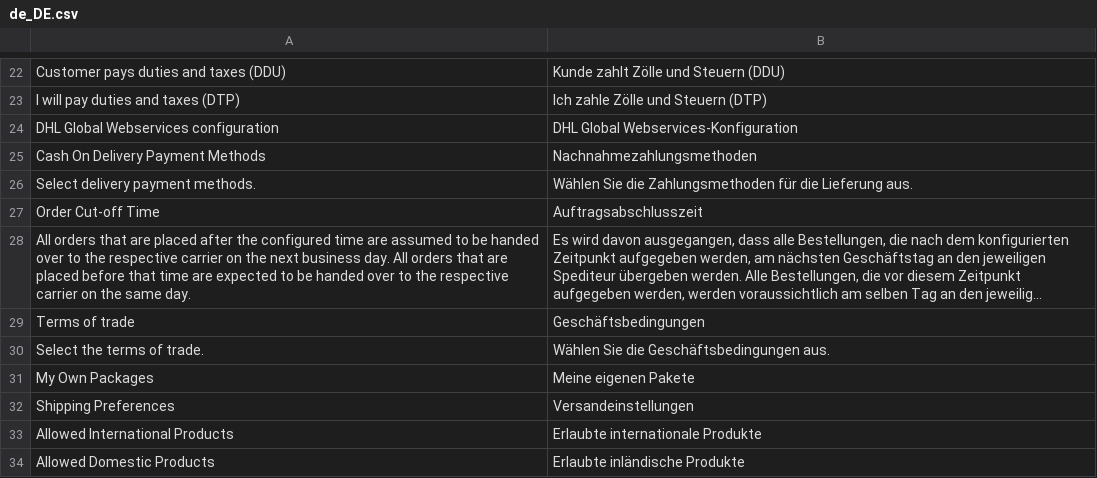
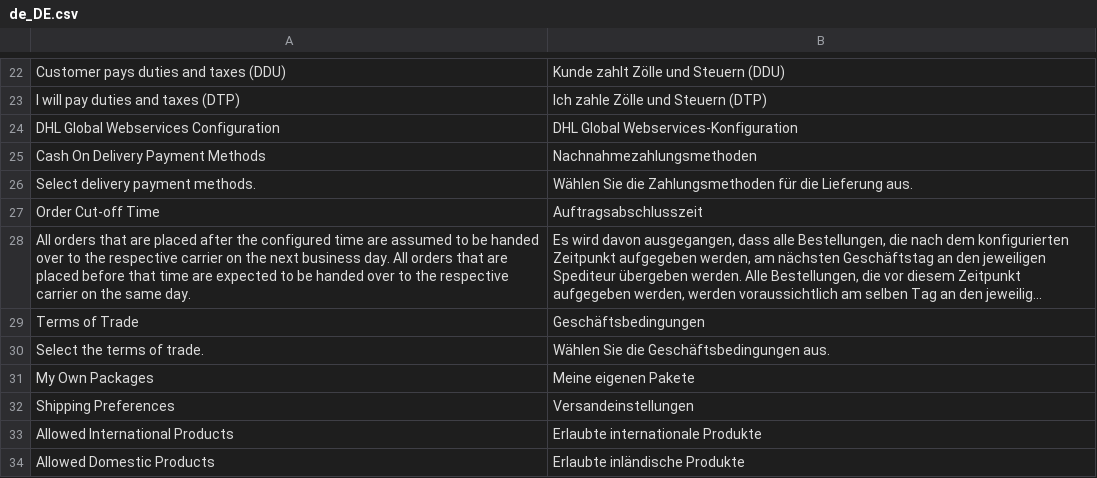
Before and after one commit to netresearch/dhl-module-shipping-core, a CSV file: i18n/de_DE.csv, drawn as a sheet; only a part is shown, gaps mark what is left out; long unchanged cells end in …; the diff names each change by its address in the sheet, - before the commit and + after, or states it on an @@ line.

Commit message:
DHLGW-270: work around M2.3.1 bugs in module configuration

```diff
--- a/i18n/de_DE.csv
+++ b/i18n/de_DE.csv
-A24: DHL Global Webservices configuration
+A24: DHL Global Webservices Configuration
-A29: Terms of trade
+A29: Terms of Trade
```
Also changed, not shown: i18n/en_US.csv, 12 other files.
